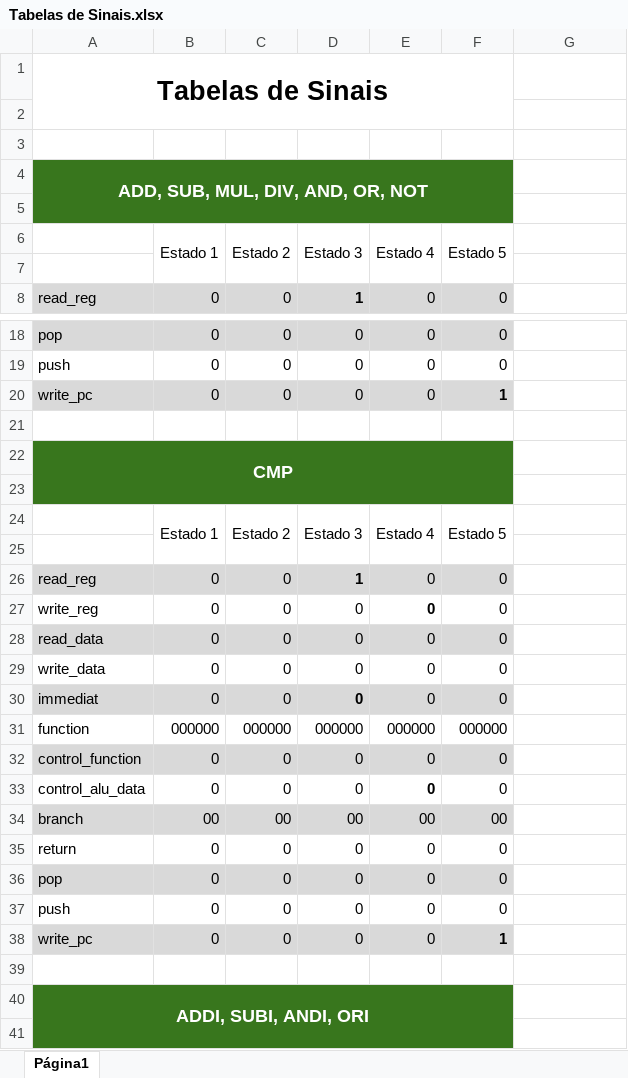
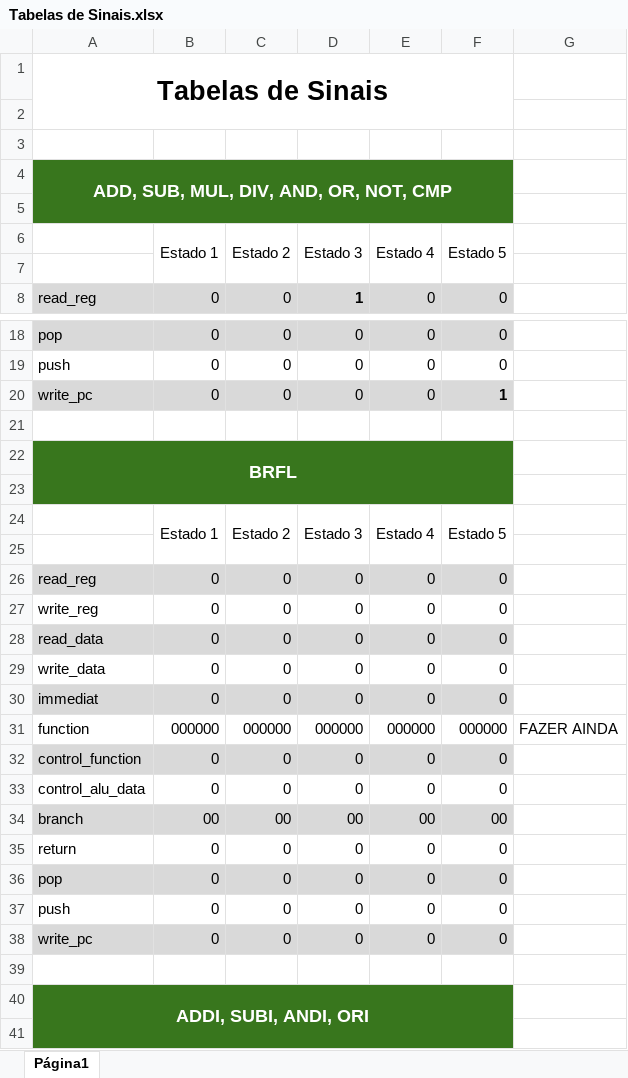
Before and after one commit to tec499-20142/t02-core-musa, an Excel workbook: doc/architecture/Tabelas de Sinais.xlsx, sheet Página1, drawn as a sheet; only a part is shown, gaps mark what is left out; values as stored, in another font and other column widths than the file's, no borders; the diff names each change by its address in the sheet, - before the commit and + after, or states it on an @@ line.

Commit message:
Refatoração tabela de sinais , adição da instrução CMP para o grupo R-type

```diff
--- a/doc/architecture/Tabelas de Sinais.xlsx (sheet Página1)
+++ b/doc/architecture/Tabelas de Sinais.xlsx (sheet Página1)
-A4: ADD, SUB, MUL, DIV, AND, OR, NOT
+A4: ADD, SUB, MUL, DIV, AND, OR, NOT, CMP
-A22: CMP
+A22: BRFL
-D26 (Estado 3): 1
+D26 (Estado 3): 0
-D26 bold: on
+D26 bold: off
-E27 bold: on
+E27 bold: off
-D30 bold: on
+D30 bold: off
-G31: (empty)
+G31: FAZER AINDA
-E33 bold: on
+E33 bold: off
-F38 (Estado 5): 1
+F38 (Estado 5): 0
-F38 bold: on
+F38 bold: off
```
